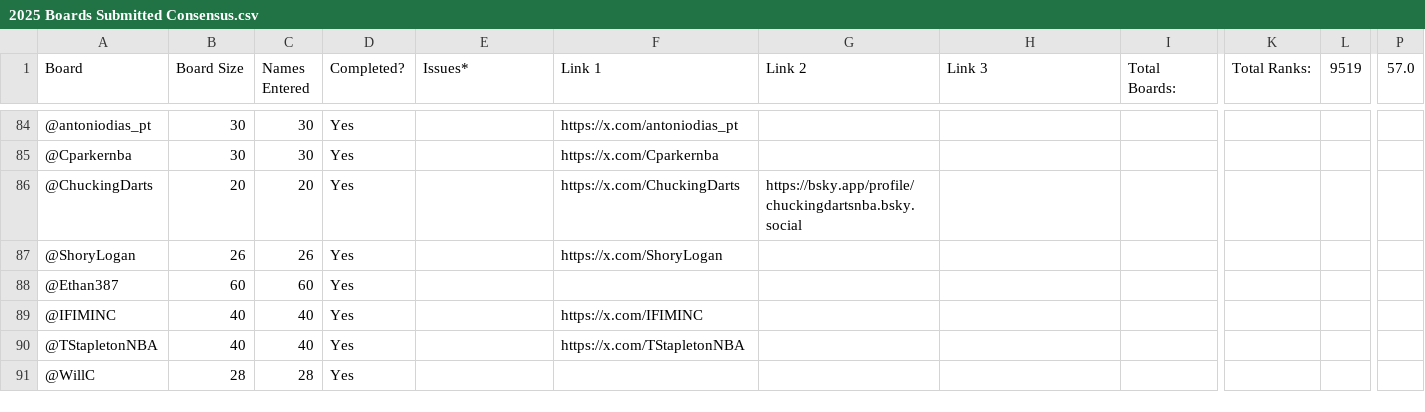
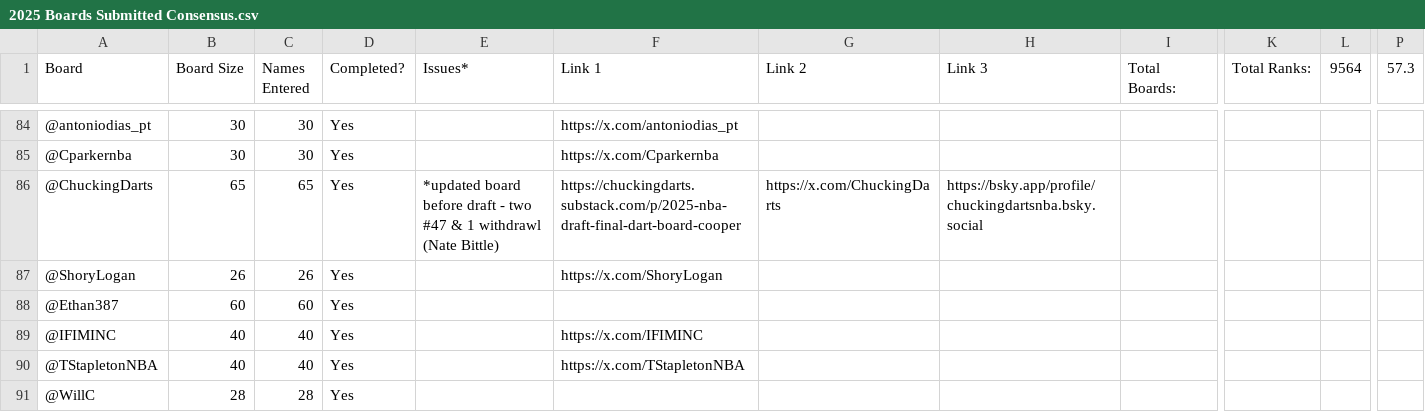
Before and after one commit to tawnyparkmetrics/tawnyparkmetrics.github.io, a CSV file: public/2025 Boards Submitted Consensus.csv, drawn as a sheet; only a part is shown, gaps mark what is left out; the diff names each change by its address in the sheet, - before the commit and + after, or states it on an @@ line.

```diff
--- a/public/2025 Boards Submitted Consensus.csv
+++ b/public/2025 Boards Submitted Consensus.csv
-L1: 9519
+L1: 9564
-P1: 57.0
+P1: 57.3
-B86 (Board Size): 20
+B86 (Board Size): 65
-C86 (Names Entered): 20
+C86 (Names Entered): 65
-E86 (Issues*): (empty)
+E86 (Issues*): *updated board before draft - two #47 & 1 withdrawl (Nate Bittle)
-F86 (Link 1): https://x.com/ChuckingDarts
+F86 (Link 1): https://chuckingdarts.substack.com/p/2025-nba-draft-final-dart-board-cooper
-G86 (Link 2): https://bsky.app/profile/chuckingdartsnba.bsky.social
+G86 (Link 2): https://x.com/ChuckingDarts
-H86 (Link 3): (empty)
+H86 (Link 3): https://bsky.app/profile/chuckingdartsnba.bsky.social
```
Also changed, not shown: public/2025 Consensus Evaluation.csv, public/2025 Consensus PopUp.csv, 1 other file.
